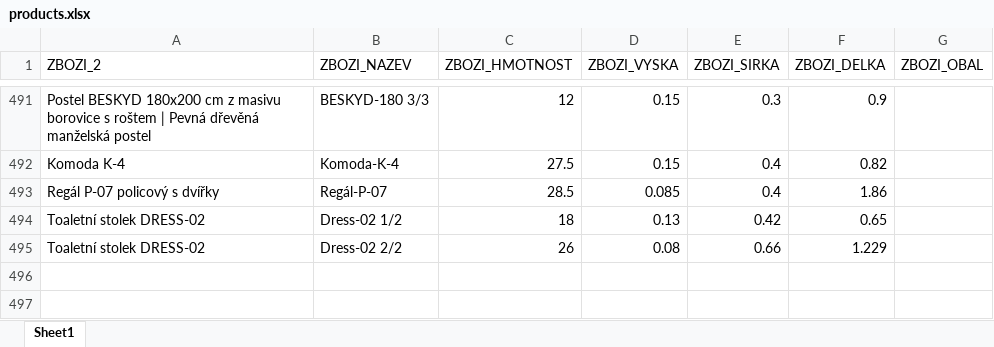
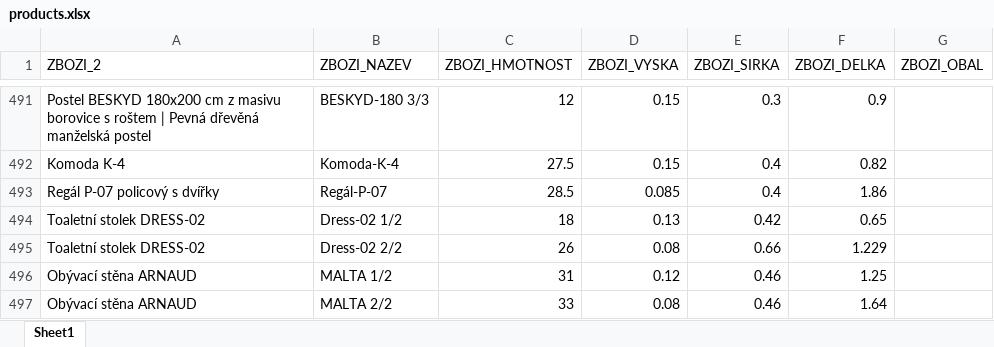
Before and after one commit to xaxamagyar/toptrans-prevodnik, an Excel workbook: products.xlsx, sheet Sheet1, drawn as a sheet; only a part is shown, gaps mark what is left out; values as stored, in another font and other column widths than the file's, no borders; the diff names each change by its address in the sheet, - before the commit and + after, or states it on an @@ line.

Commit message:
Aktualizace katalogu produktů - 04.08.2026 09:13

```diff
--- a/products.xlsx (sheet Sheet1)
+++ b/products.xlsx (sheet Sheet1)
+row 496: Obývací stěna ARNAUD | MALTA 1/2 | 31 | 0.12 | 0.46 | 1.25
+row 497: Obývací stěna ARNAUD | MALTA 2/2 | 33 | 0.08 | 0.46 | 1.64
```
